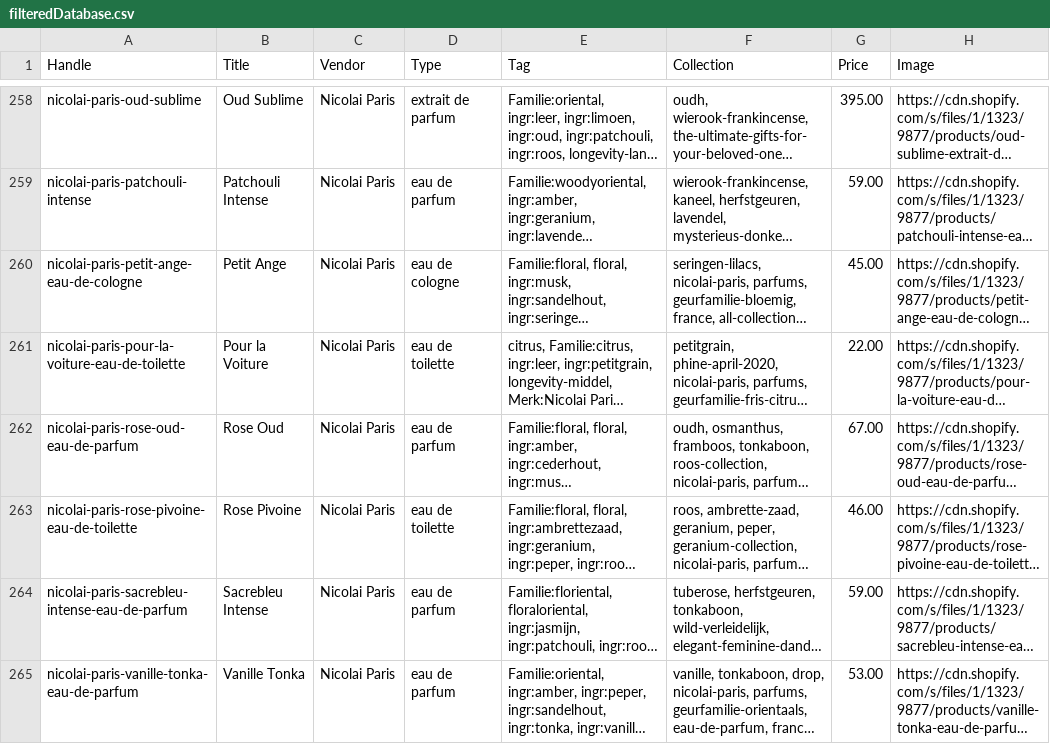
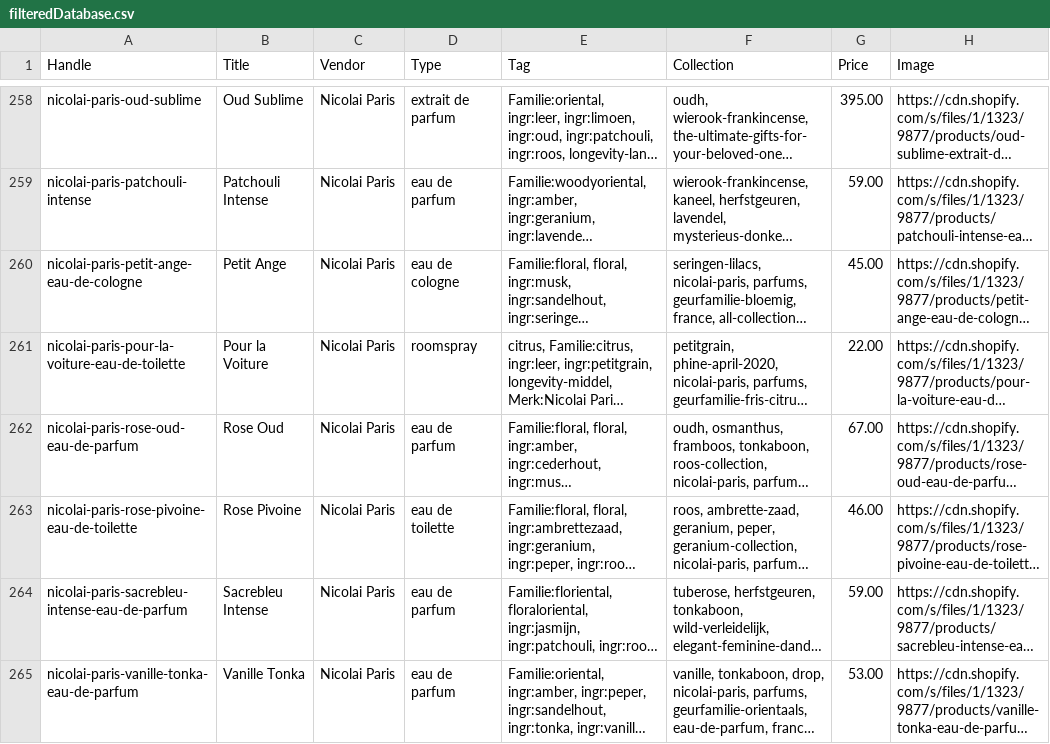
Before and after one commit to Lonnekee/PerfumeRecommendations, a CSV file: data/filteredDatabase.csv, drawn as a sheet; only a part is shown, gaps mark what is left out; long unchanged cells end in …; the diff names each change by its address in the sheet, - before the commit and + after, or states it on an @@ line.

```diff
--- a/data/filteredDatabase.csv
+++ b/data/filteredDatabase.csv
-D261 (Type): eau de toilette
+D261 (Type): roomspray
```
Also changed, not shown: 2 other files.
